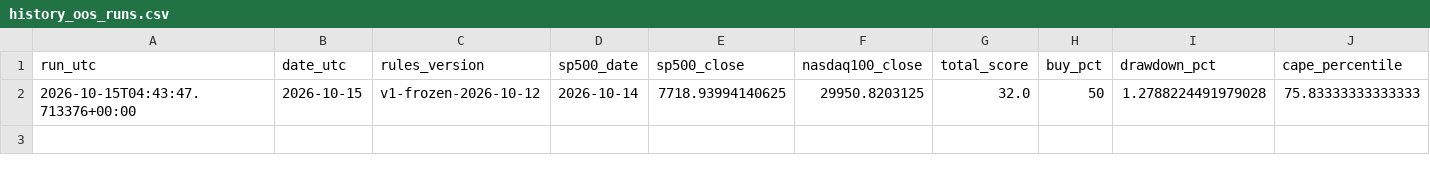
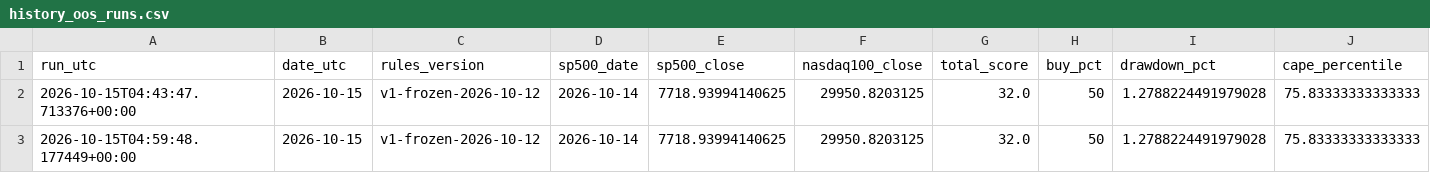
Before and after one commit to gozous/market-dca-assistant, a CSV file: docs/data/history_oos_runs.csv, drawn as a sheet; only a part is shown; rows hold the shown columns only; the diff names each change by its address in the sheet, - before the commit and + after, or states it on an @@ line.

```diff
--- a/docs/data/history_oos_runs.csv
+++ b/docs/data/history_oos_runs.csv
+row 3: 2026-10-15T04:59:48.177449+00:00 | 2026-10-15 | v1-frozen-2026-10-12 | 2026-10-14 | 7718.93994140625 | 29950.8203125 | 32.0 | 50 | 1.2788224491979028 | 75.83333333333333
```
Also changed, not shown: docs/data/history.csv, 1 other file.
